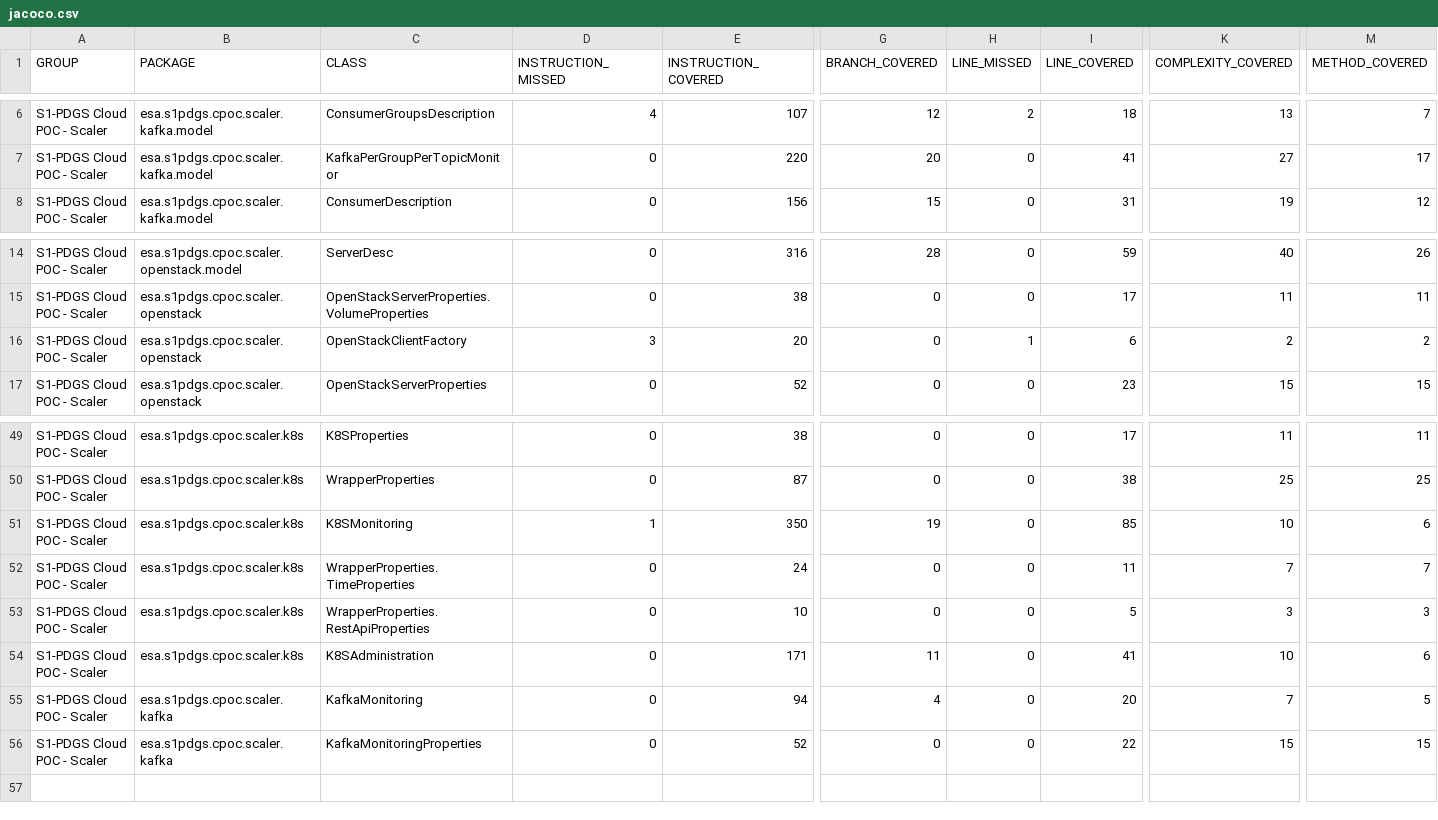
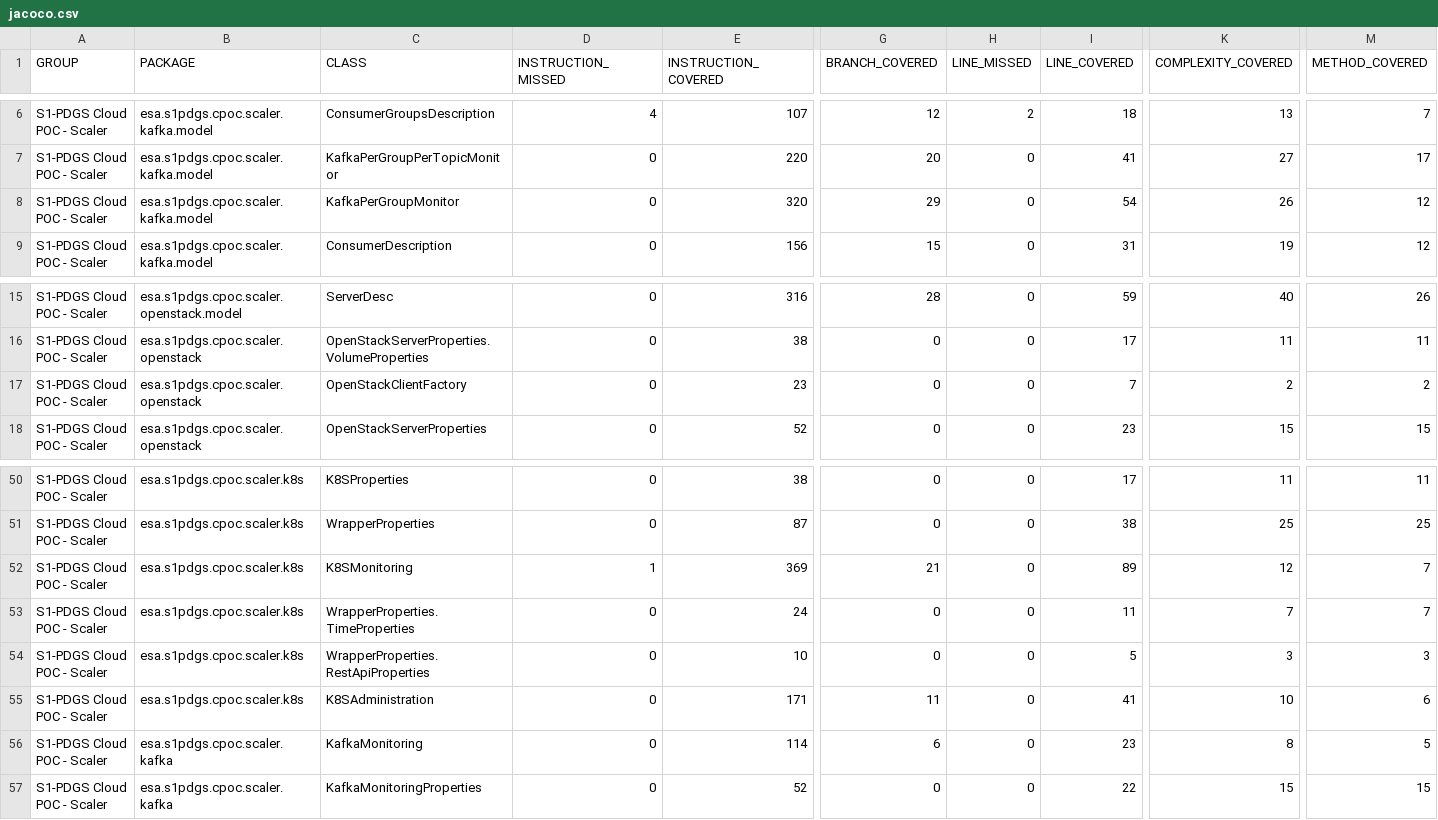
Before and after one commit to COPRS/production-common, a CSV file: build/html-reports/jacoco-ut/jacoco.csv, drawn as a sheet; only a part is shown, gaps mark what is left out; addresses are those after the commit; rows hold the shown columns only; the diff names each change by its address in the sheet, - before the commit and + after, or states it on an @@ line.

Commit message:
Add monitor of several topics

```diff
--- a/build/html-reports/jacoco-ut/jacoco.csv
+++ b/build/html-reports/jacoco-ut/jacoco.csv
+row 8: S1-PDGS Cloud POC - Scaler | esa.s1pdgs.cpoc.scaler.kafka.model | KafkaPerGroupMonitor | 0 | 320 | 29 | 0 | 54 | 26 | 12
-D17 (INSTRUCTION_MISSED): 3
+D17 (INSTRUCTION_MISSED): 0
-E17 (INSTRUCTION_COVERED): 20
+E17 (INSTRUCTION_COVERED): 23
-H17 (LINE_MISSED): 1
+H17 (LINE_MISSED): 0
-I17 (LINE_COVERED): 6
+I17 (LINE_COVERED): 7
-E52 (INSTRUCTION_COVERED): 350
+E52 (INSTRUCTION_COVERED): 369
-G52 (BRANCH_COVERED): 19
+G52 (BRANCH_COVERED): 21
-I52 (LINE_COVERED): 85
+I52 (LINE_COVERED): 89
-K52 (COMPLEXITY_COVERED): 10
+K52 (COMPLEXITY_COVERED): 12
-M52 (METHOD_COVERED): 6
+M52 (METHOD_COVERED): 7
-E56 (INSTRUCTION_COVERED): 94
+E56 (INSTRUCTION_COVERED): 114
-G56 (BRANCH_COVERED): 4
+G56 (BRANCH_COVERED): 6
-I56 (LINE_COVERED): 20
+I56 (LINE_COVERED): 23
-K56 (COMPLEXITY_COVERED): 7
+K56 (COMPLEXITY_COVERED): 8
```
Also changed, not shown: 35 other files.
